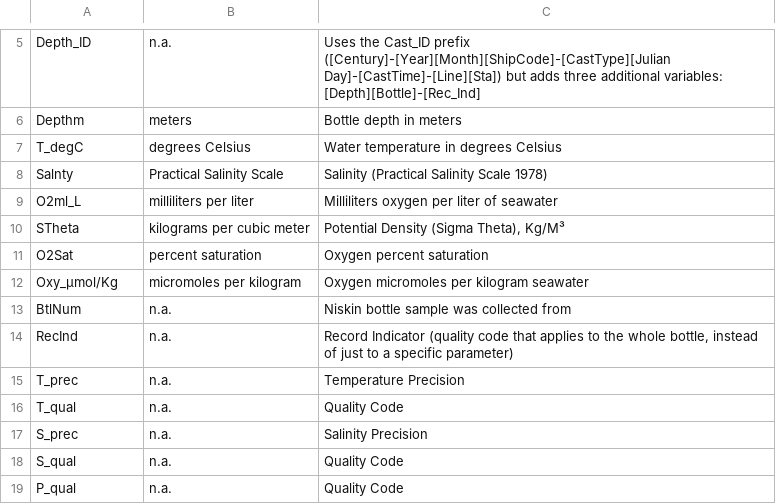
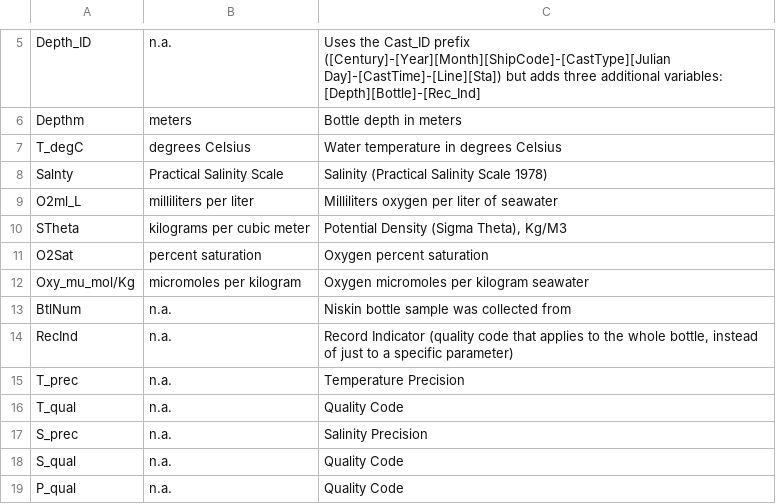
Before and after one commit to s-lasch/data, a CSV file: Bottle Field Descriptions.csv, drawn as a sheet; only a part is shown, gaps mark what is left out; the diff names each change by its address in the sheet, - before the commit and + after, or states it on an @@ line.

Commit message:
Add files via upload

```diff
--- a/Bottle Field Descriptions.csv
+++ b/Bottle Field Descriptions.csv
-C10: Potential Density (Sigma Theta), Kg/M³
+C10: Potential Density (Sigma Theta), Kg/M3
-A12: Oxy_µmol/Kg
+A12: Oxy_mu_mol/Kg
```
